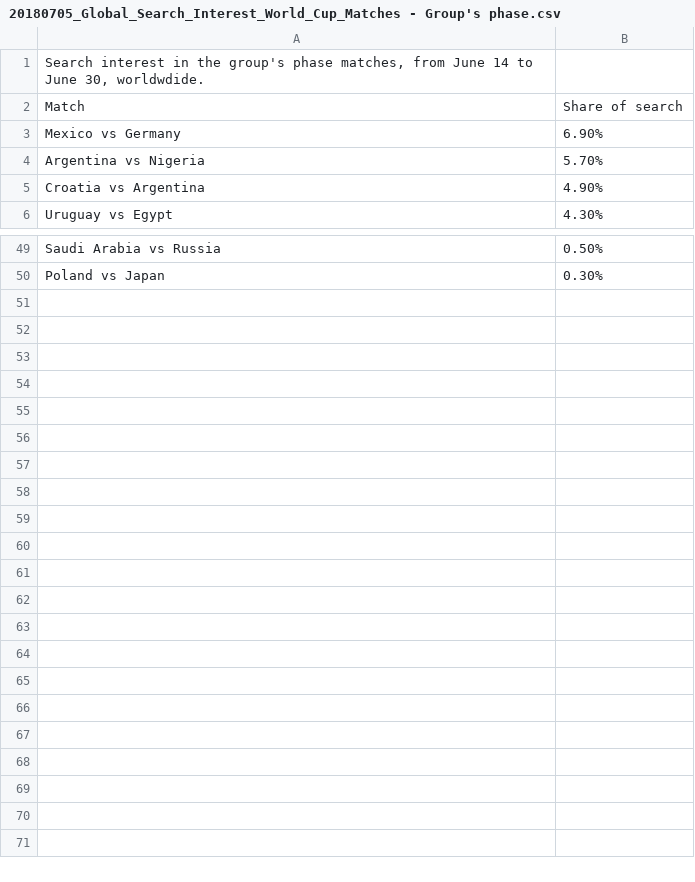
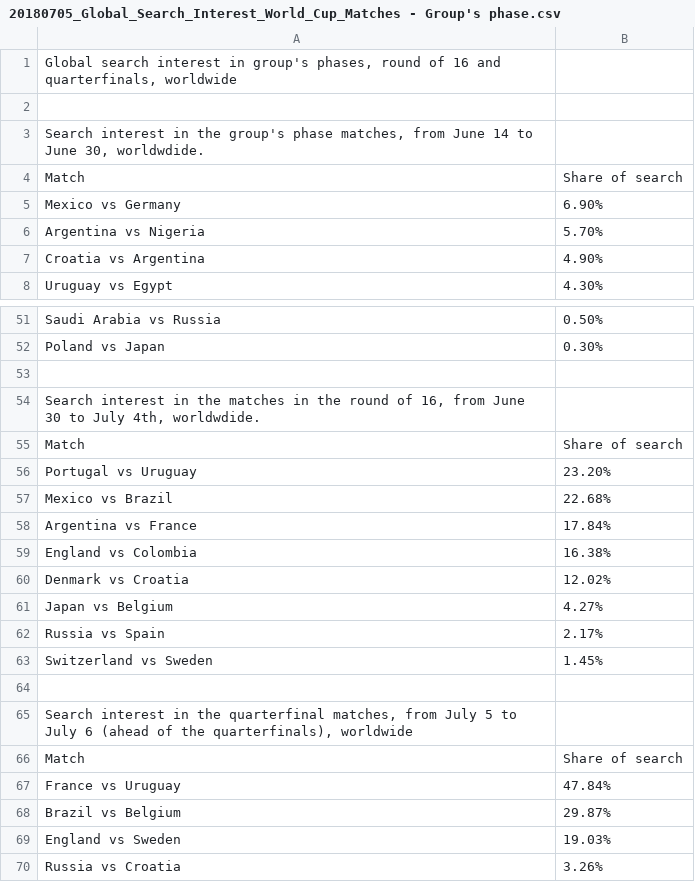
Before and after one commit to GoogleTrends/data, a CSV file: 20180705_Global_Search_Interest_World_Cup_Matches - Group's phase.csv, drawn as a sheet; only a part is shown, gaps mark what is left out; the diff names each change by its address in the sheet, - before the commit and + after, or states it on an @@ line.

Commit message:
Global search interest in World Cup matches

```diff
--- a/20180705_Global_Search_Interest_World_Cup_Matches - Group's phase.csv
+++ b/20180705_Global_Search_Interest_World_Cup_Matches - Group's phase.csv
+row 1: Global search interest in group's phases, round of 16 and quarterfinals, worldwide
+row 2: (empty)
+row 53: (empty)
+row 54: Search interest in the matches in the round of 16, from June 30 to July 4th, worldwdide.
+row 55: Match | Share of search
+row 56: Portugal vs Uruguay | 23.20%
+row 57: Mexico vs Brazil | 22.68%
+row 58: Argentina vs France | 17.84%
+row 59: England vs Colombia | 16.38%
+row 60: Denmark vs Croatia | 12.02%
+row 61: Japan vs Belgium | 4.27%
+row 62: Russia vs Spain | 2.17%
+row 63: Switzerland vs Sweden | 1.45%
+row 64: (empty)
+row 65: Search interest in the quarterfinal matches, from July 5 to July 6 (ahead of the quarterfinals), worldwide
+row 66: Match | Share of search
+row 67: France vs Uruguay | 47.84%
+row 68: Brazil vs Belgium | 29.87%
+row 69: England vs Sweden | 19.03%
+row 70: Russia vs Croatia | 3.26%
```
